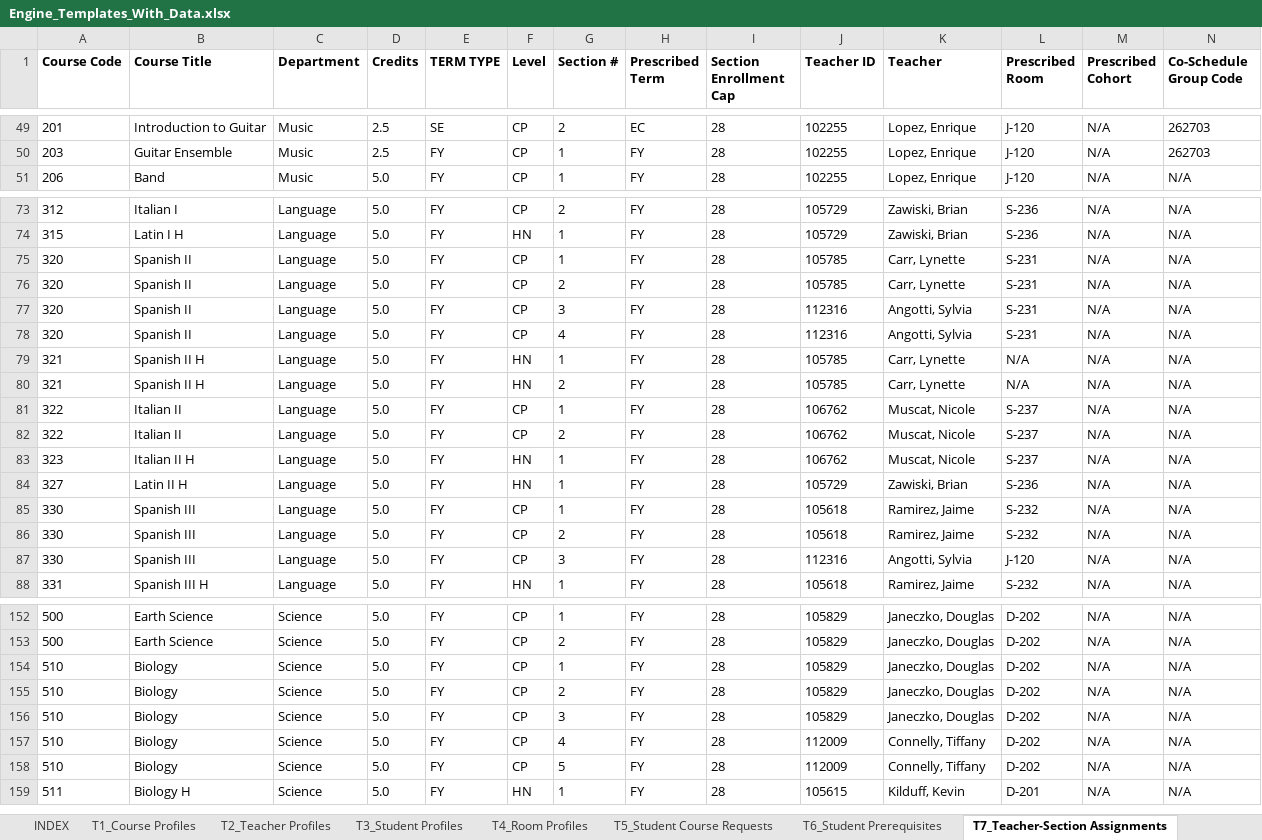
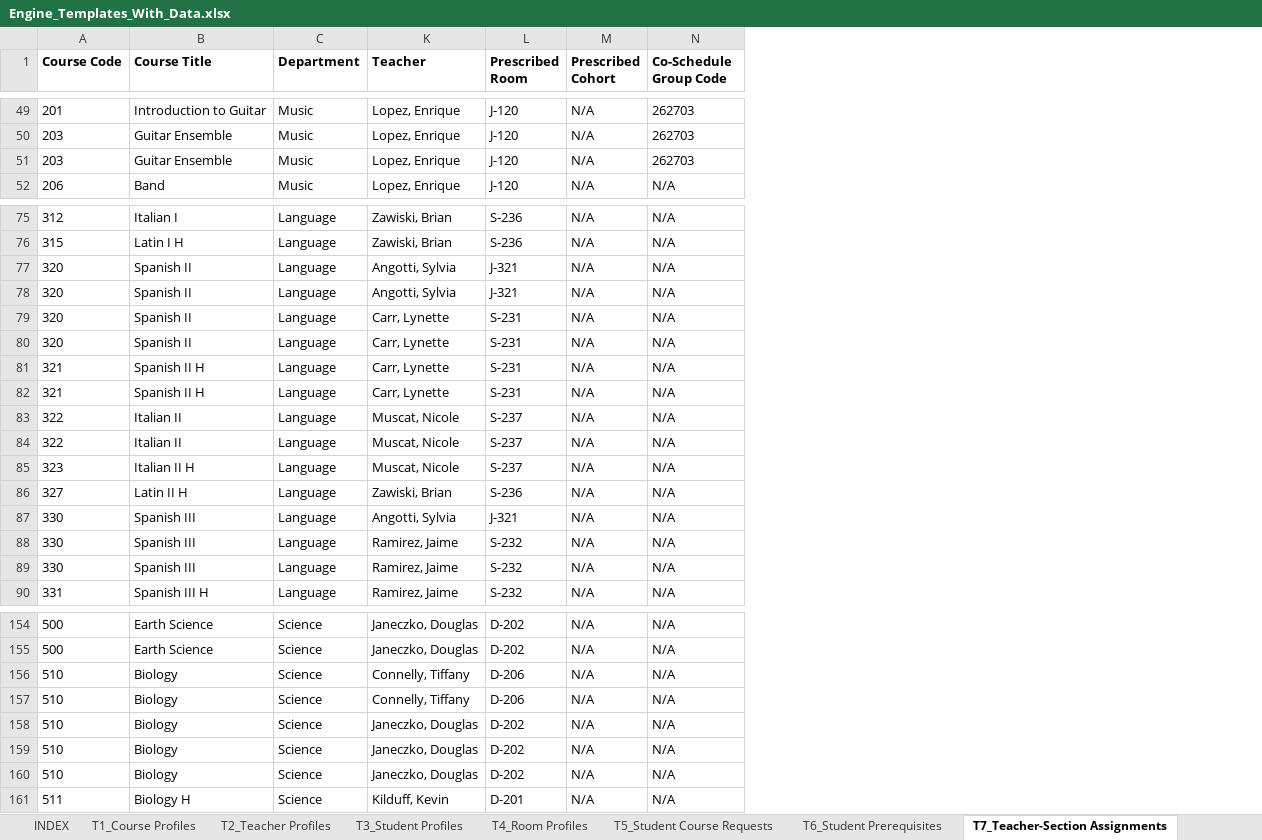
Before and after one commit to jciofalopowerllc-stack/sat-course, an Excel workbook: Engine_Templates_With_Data.xlsx, sheet T7_Teacher-Section Assignments, drawn as a sheet; only a part is shown, gaps mark what is left out; values as stored, in another font and other column widths than the file's, no borders; removed rows and columns are numbered as before the commit, all else as after; rows hold the shown columns only; the diff covers the shown part only; the diff names each change by its address in the sheet, - before the commit and + after, or states it on an @@ line.

```diff
--- a/Engine_Templates_With_Data.xlsx (sheet T7_Teacher-Section Assignments)
+++ b/Engine_Templates_With_Data.xlsx (sheet T7_Teacher-Section Assignments)
@@ column D (Credits) hidden, rows 49-51: 2.5 | 2.5 | 5.0; rows 73-76: all 5.0; rows 79-86: all 5.0; row 88: 5.0; rows 152-156: all 5.0; row 159: 5.0 @@
@@ column E (TERM TYPE) hidden, rows 49-51: SE | FY | FY; rows 73-76: all FY; rows 79-86: all FY; row 88: FY; rows 152-156: all FY; row 159: FY @@
@@ column F (Level) hidden, rows 49-51: all CP; rows 73-76: CP | HN | CP | CP; rows 79-86: HN | HN | CP | CP | HN | HN | CP | CP; row 88: HN; rows 152-156: all CP; row 159: HN @@
@@ column G (Section #) hidden, rows 49-51: 2 | 1 | 1; rows 73-76: 2 | 1 | 1 | 2; rows 79-86: 1 | 2 | 1 | 2 | 1 | 1 | 1 | 2; row 88: 1; rows 152-156: 1 | 2 | 1 | 2 | 3; row 159: 1 @@
@@ column H (Prescribed Term) hidden, rows 49-51: EC | FY | FY; rows 73-76: all FY; rows 79-86: all FY; row 88: FY; rows 152-156: all FY; row 159: FY @@
@@ column I (Section Enrollment Cap) hidden, rows 49-51: all 28; rows 73-76: all 28; rows 79-86: all 28; row 88: 28; rows 152-156: all 28; row 159: 28 @@
@@ column J (Teacher ID) hidden, rows 49-51: all 102255; rows 73-76: 105729 | 105729 | 105785 | 105785; rows 79-86: 105785 | 105785 | 106762 | 106762 | 106762 | 105729 | 105618 | 105618; row 88: 105618; rows 152-156: all 105829; row 159: 105615 @@
+row 51: 203 | Guitar Ensemble | Music | Lopez, Enrique | J-120 | N/A | 262703
+row 77: 320 | Spanish II | Language | Angotti, Sylvia | J-321 | N/A | N/A
+row 78: 320 | Spanish II | Language | Angotti, Sylvia | J-321 | N/A | N/A
-row 77: 320 | Spanish II | Language | 5.0 | FY | CP | 3 | FY | 28 | 112316 | Angotti, Sylvia | S-231 | N/A | N/A
-row 78: 320 | Spanish II | Language | 5.0 | FY | CP | 4 | FY | 28 | 112316 | Angotti, Sylvia | S-231 | N/A | N/A
-L81:L82 (Prescribed Room): N/A
+L81:L82 (Prescribed Room): S-231
+row 87: 330 | Spanish III | Language | Angotti, Sylvia | J-321 | N/A | N/A
-row 87: 330 | Spanish III | Language | 5.0 | FY | CP | 3 | FY | 28 | 112316 | Angotti, Sylvia | J-120 | N/A | N/A
+row 156: 510 | Biology | Science | Connelly, Tiffany | D-206 | N/A | N/A
+row 157: 510 | Biology | Science | Connelly, Tiffany | D-206 | N/A | N/A
-row 157: 510 | Biology | Science | 5.0 | FY | CP | 4 | FY | 28 | 112009 | Connelly, Tiffany | D-202 | N/A | N/A
-row 158: 510 | Biology | Science | 5.0 | FY | CP | 5 | FY | 28 | 112009 | Connelly, Tiffany | D-202 | N/A | N/A
```
Also changed, not shown: 7 added rows, 5 removed rows, 16 moved rows, 65 edited cells and cell formats elsewhere in this sheet, sheet T5_Student Course Requests, sheet T4_Room Profiles, sheet INDEX, hidden cells.
